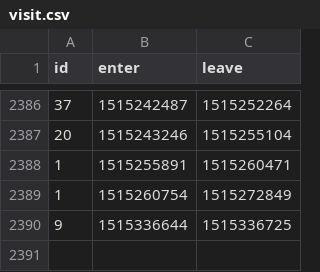
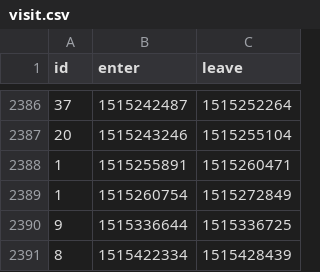
Before and after one commit to HacklabJKL/visitor_data, a CSV file: visit.csv, drawn as a sheet; only a part is shown, gaps mark what is left out.

Commit message:
Daily visitor database dump

```diff
--- a/visit.csv
+++ b/visit.csv
@@ -2390 +2390,2 @@ id,enter,leave
 9,1515336644,1515336725
+8,1515422334,1515428439
```
